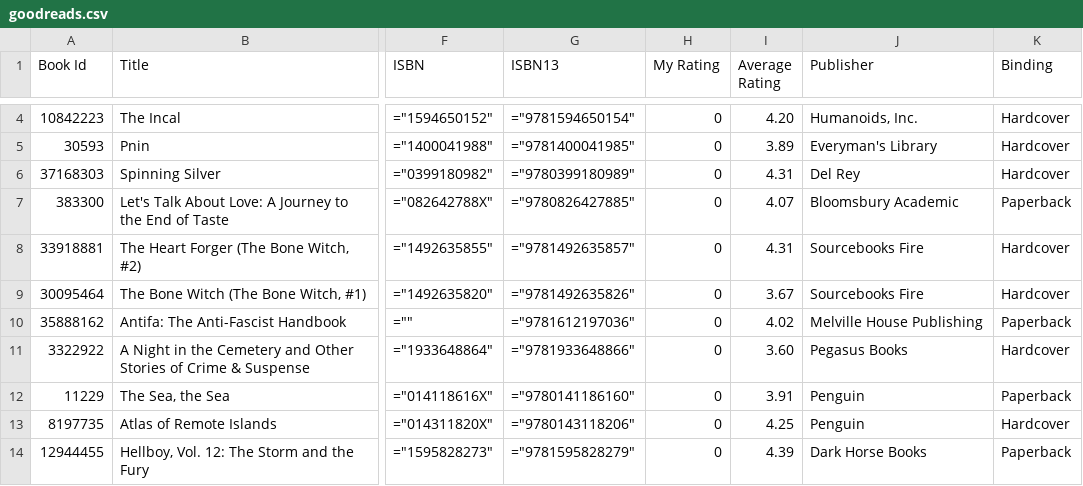
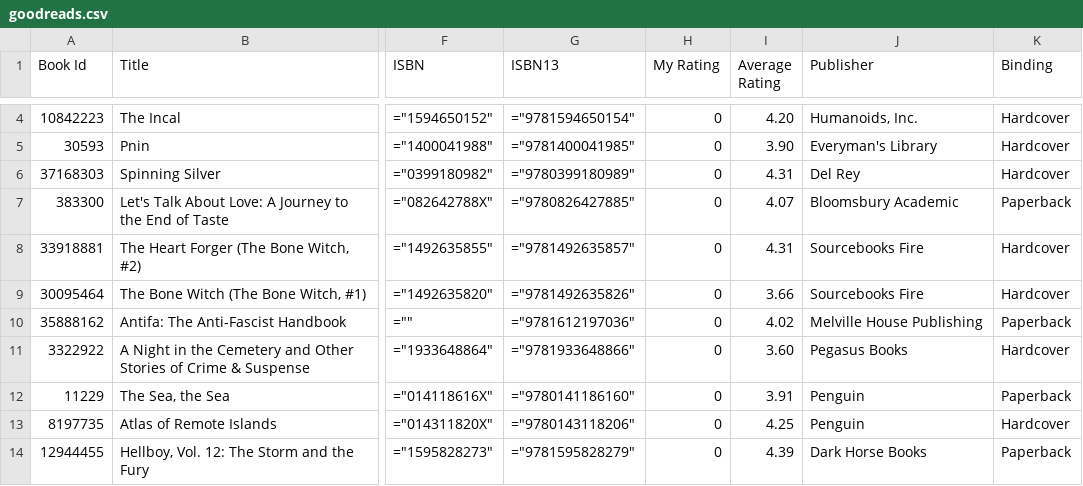
Before and after one commit to mouse-reeve/book-catalogue, a CSV file: goodreads.csv, drawn as a sheet; only a part is shown, gaps mark what is left out; the diff covers the shown part only; the diff names each change by its address in the sheet, - before the commit and + after, or states it on an @@ line.

Commit message:
Finished a book this weekend

```diff
--- a/goodreads.csv
+++ b/goodreads.csv
-I5 (Average Rating): 3.89
+I5 (Average Rating): 3.90
-I9 (Average Rating): 3.67
+I9 (Average Rating): 3.66
```
Also changed, not shown: 1 added row, 1 removed row and 10 edited cells elsewhere in this file, 1 other file.
